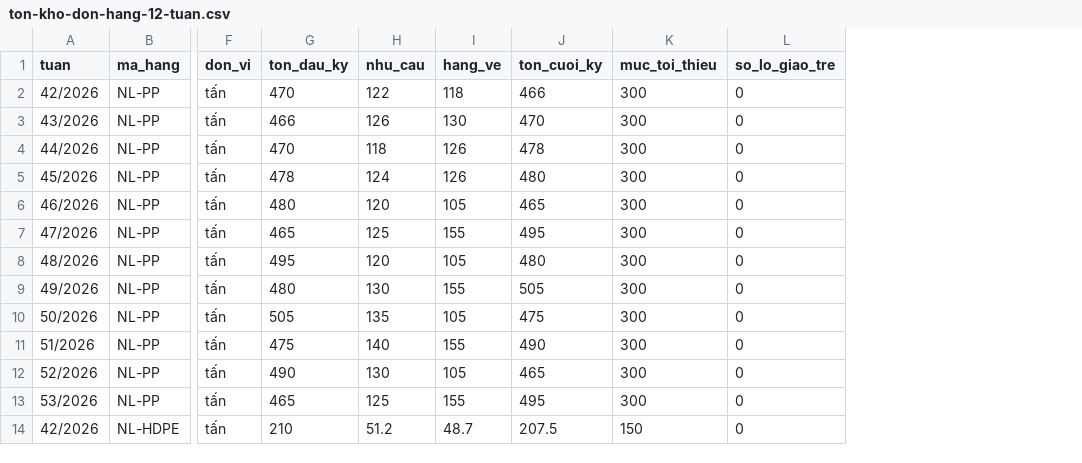
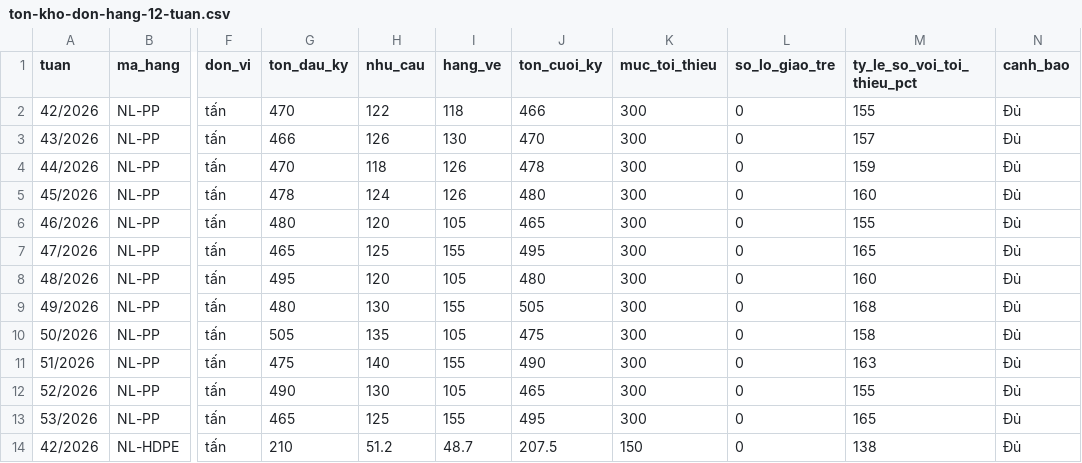
Before and after one commit to hiepnhoc/HiGa, a CSV file: public/demo/amazon-quick/ton-kho-don-hang-12-tuan.csv, drawn as a sheet; only a part is shown, gaps mark what is left out; the diff names each change by its address in the sheet, - before the commit and + after, or states it on an @@ line.

```diff
--- a/public/demo/amazon-quick/ton-kho-don-hang-12-tuan.csv
+++ b/public/demo/amazon-quick/ton-kho-don-hang-12-tuan.csv
+column M (ty_le_so_voi_toi_thieu_pct), rows 2-14: 155 | 157 | 159 | 160 | 155 | 165 | 160 | 168 | 158 | 163 | 155 | 165 | 138
+column N (canh_bao), rows 2-14: all Đủ
```
Also changed, not shown: 1 other file.
